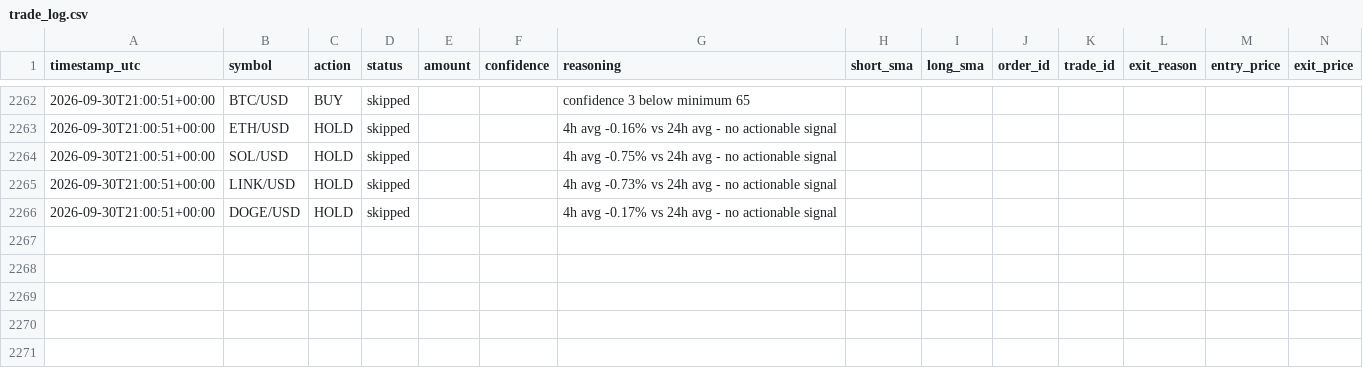
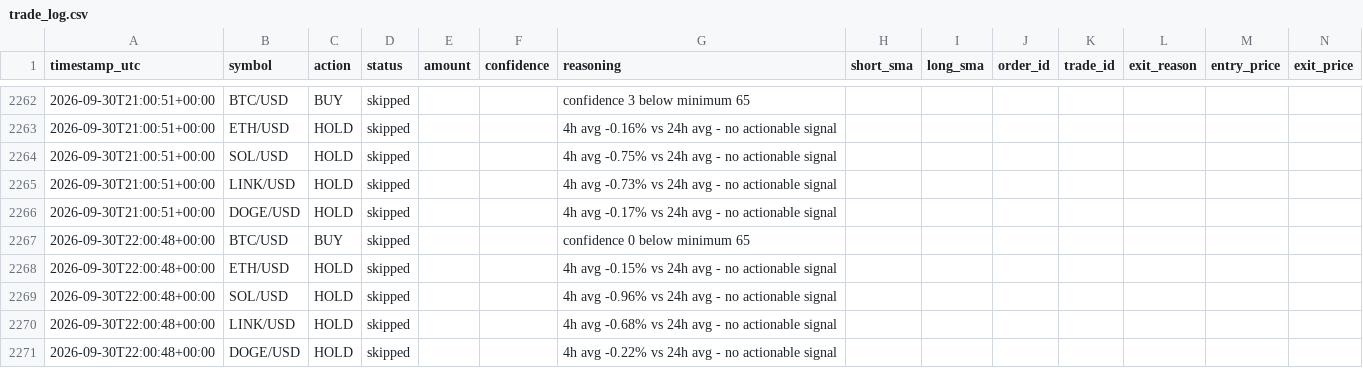
Before and after one commit to wheresej2k/crypto-trading-agent, a CSV file: logs/trade_log.csv, drawn as a sheet; only a part is shown, gaps mark what is left out; rows hold the shown columns only; the diff names each change by its address in the sheet, - before the commit and + after, or states it on an @@ line.

```diff
--- a/logs/trade_log.csv
+++ b/logs/trade_log.csv
+row 2267: 2026-09-30T22:00:48+00:00 | BTC/USD | BUY | skipped |  |  | confidence 0 below minimum 65
+row 2268: 2026-09-30T22:00:48+00:00 | ETH/USD | HOLD | skipped |  |  | 4h avg -0.15% vs 24h avg - no actionable signal
+row 2269: 2026-09-30T22:00:48+00:00 | SOL/USD | HOLD | skipped |  |  | 4h avg -0.96% vs 24h avg - no actionable signal
+row 2270: 2026-09-30T22:00:48+00:00 | LINK/USD | HOLD | skipped |  |  | 4h avg -0.68% vs 24h avg - no actionable signal
+row 2271: 2026-09-30T22:00:48+00:00 | DOGE/USD | HOLD | skipped |  |  | 4h avg -0.22% vs 24h avg - no actionable signal
```
Also changed, not shown: 2 other files.
